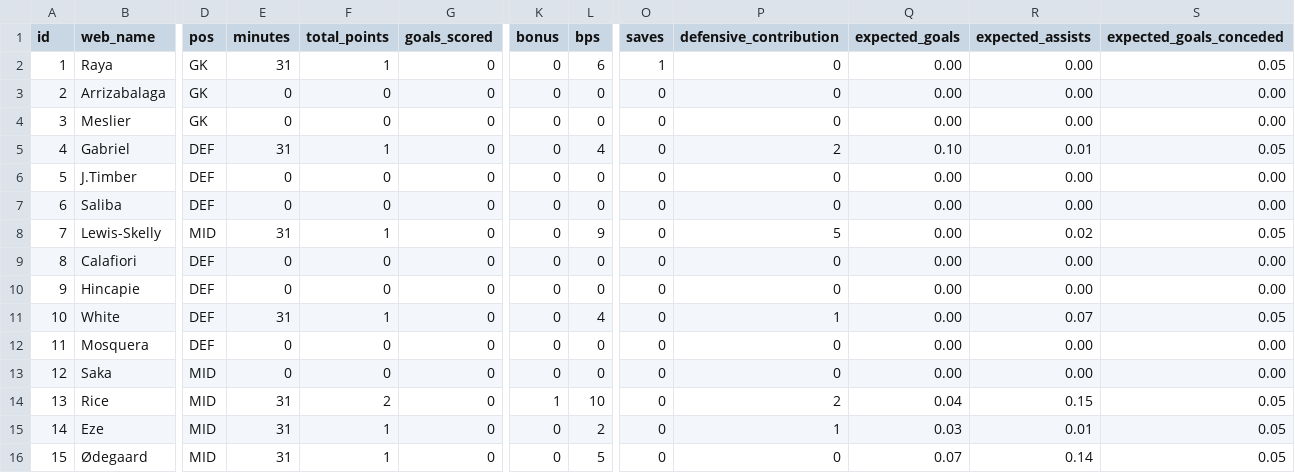
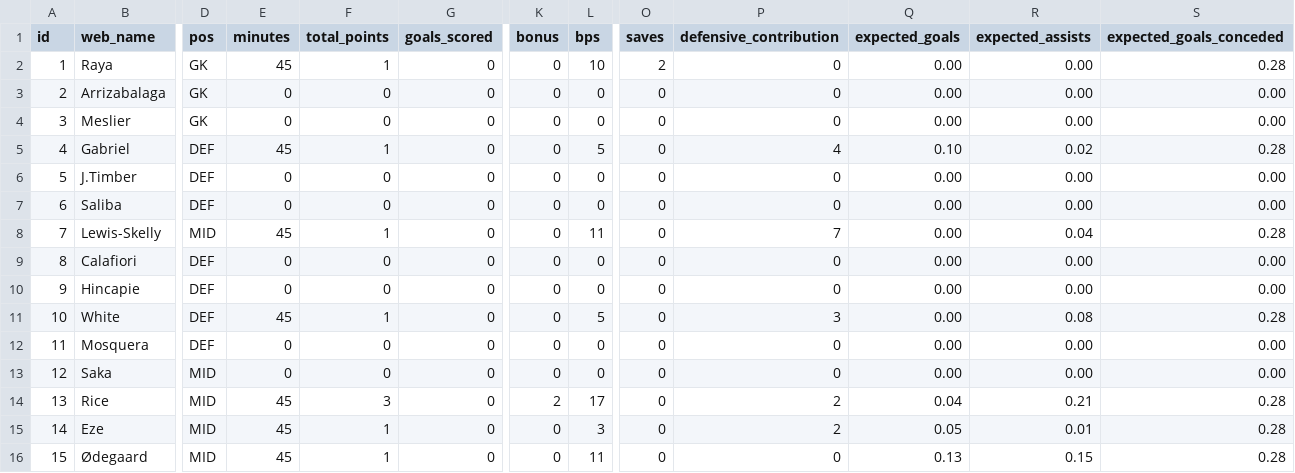
Before and after one commit to tsrng5b7zw-bot/sync, a CSV file: data/latest/live_gw8.csv, drawn as a sheet; only a part is shown, gaps mark what is left out; the diff covers the shown part only; the diff names each change by its address in the sheet, - before the commit and + after, or states it on an @@ line.

```diff
--- a/data/latest/live_gw8.csv
+++ b/data/latest/live_gw8.csv
-E2 (minutes): 31
+E2 (minutes): 45
-L2 (bps): 6
+L2 (bps): 10
-O2 (saves): 1
+O2 (saves): 2
-S2 (expected_goals_conceded): 0.05
+S2 (expected_goals_conceded): 0.28
-E5 (minutes): 31
+E5 (minutes): 45
-L5 (bps): 4
+L5 (bps): 5
-P5 (defensive_contribution): 2
+P5 (defensive_contribution): 4
-R5 (expected_assists): 0.01
+R5 (expected_assists): 0.02
-S5 (expected_goals_conceded): 0.05
+S5 (expected_goals_conceded): 0.28
-E8 (minutes): 31
+E8 (minutes): 45
-L8 (bps): 9
+L8 (bps): 11
-P8 (defensive_contribution): 5
+P8 (defensive_contribution): 7
-R8 (expected_assists): 0.02
+R8 (expected_assists): 0.04
-S8 (expected_goals_conceded): 0.05
+S8 (expected_goals_conceded): 0.28
-E11 (minutes): 31
+E11 (minutes): 45
-L11 (bps): 4
+L11 (bps): 5
-P11 (defensive_contribution): 1
+P11 (defensive_contribution): 3
-R11 (expected_assists): 0.07
+R11 (expected_assists): 0.08
-S11 (expected_goals_conceded): 0.05
+S11 (expected_goals_conceded): 0.28
-E14:E16 (minutes): 31
+E14:E16 (minutes): 45
-F14 (total_points): 2
+F14 (total_points): 3
-K14 (bonus): 1
+K14 (bonus): 2
-L14 (bps): 10
+L14 (bps): 17
-R14 (expected_assists): 0.15
+R14 (expected_assists): 0.21
-S14:S16 (expected_goals_conceded): 0.05
+S14:S16 (expected_goals_conceded): 0.28
-L15 (bps): 2
+L15 (bps): 3
-P15 (defensive_contribution): 1
+P15 (defensive_contribution): 2
-Q15 (expected_goals): 0.03
+Q15 (expected_goals): 0.05
-L16 (bps): 5
+L16 (bps): 11
-Q16 (expected_goals): 0.07
+Q16 (expected_goals): 0.13
-R16 (expected_assists): 0.14
+R16 (expected_assists): 0.15
```
Also changed, not shown: 129 edited cells elsewhere in this file, data/latest/fixtures.csv, data/latest/players.csv, 5 other files.
